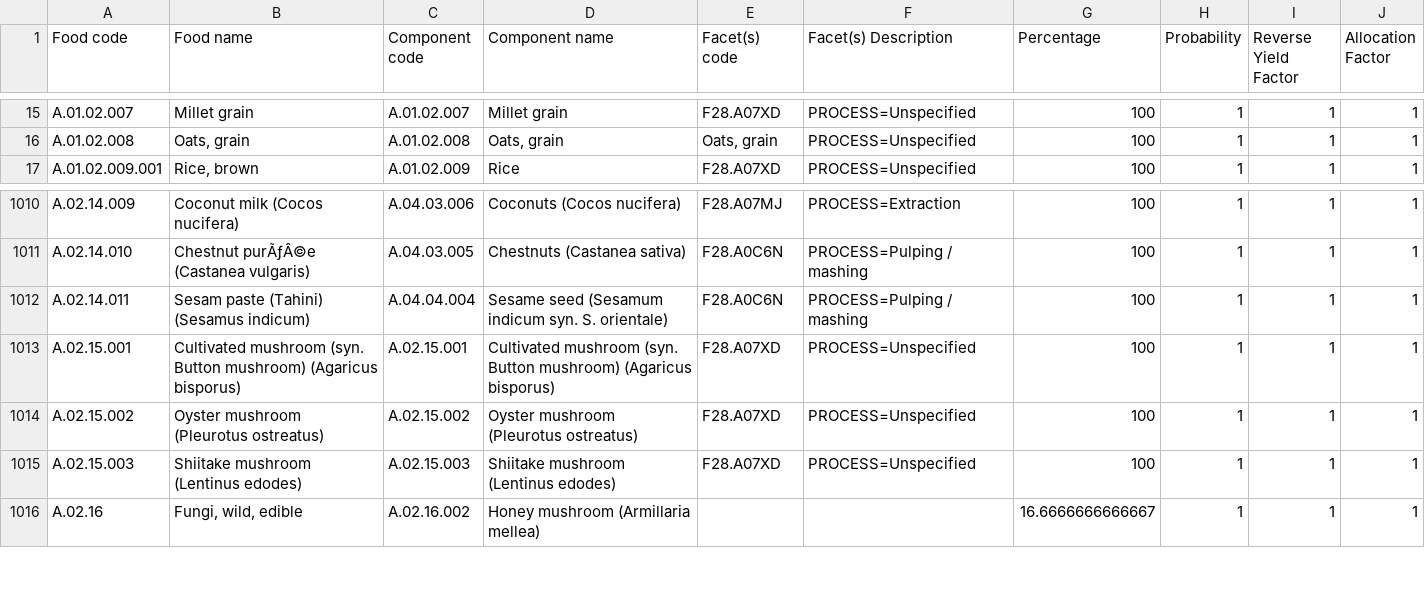
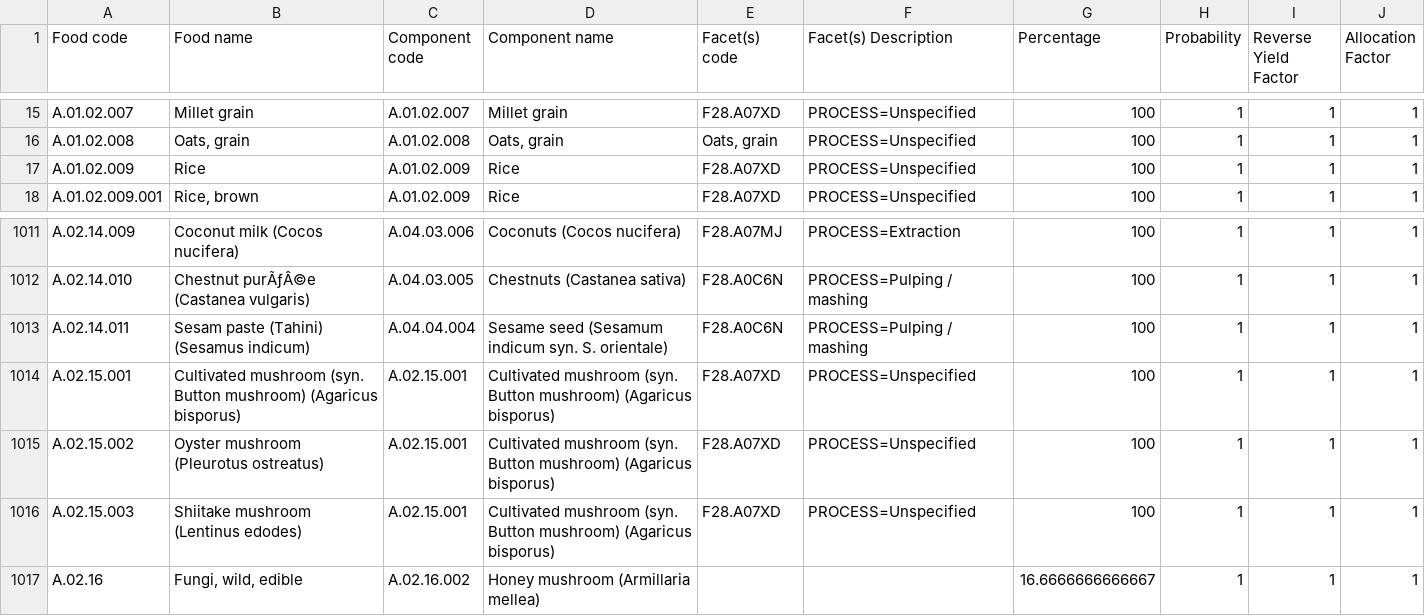
Before and after one commit to SLU-foodsystems/safad, a CSV file: src/default-input-files/SAFAD IP Recipes.csv, drawn as a sheet; only a part is shown, gaps mark what is left out.

Commit message:
Added row for rpc rice
previously only for rice brown / white / wild

```diff
--- a/src/default-input-files/SAFAD IP Recipes.csv
+++ b/src/default-input-files/SAFAD IP Recipes.csv
@@ -16,2 +16,3 @@
 "A.01.02.008","Oats, grain","A.01.02.008","Oats, grain","Oats, grain","PROCESS=Unspecified",100,1,1,1
+"A.01.02.009","Rice","A.01.02.009","Rice","F28.A07XD","PROCESS=Unspecified",100,1,1,1
 "A.01.02.009.001","Rice, brown","A.01.02.009","Rice","F28.A07XD","PROCESS=Unspecified",100,1,1,1
@@ -1013,4 +1014,4 @@
 "A.02.15.001","Cultivated mushroom (syn. Button mushroom) (Agaricus bisporus)","A.02.15.001","Cultivated mushroom (syn. Button mushroom) (Agaricus bisporus)","F28.A07XD","PROCESS=Unspecified",100,1,1,1
-"A.02.15.002","Oyster mushroom (Pleurotus ostreatus)","A.02.15.002","Oyster mushroom (Pleurotus ostreatus)","F28.A07XD","PROCESS=Unspecified",100,1,1,1
-"A.02.15.003","Shiitake mushroom (Lentinus edodes)","A.02.15.003","Shiitake mushroom (Lentinus edodes)","F28.A07XD","PROCESS=Unspecified",100,1,1,1
+"A.02.15.002","Oyster mushroom (Pleurotus ostreatus)","A.02.15.001","Cultivated mushroom (syn. Button mushroom) (Agaricus bisporus)","F28.A07XD","PROCESS=Unspecified",100,1,1,1
+"A.02.15.003","Shiitake mushroom (Lentinus edodes)","A.02.15.001","Cultivated mushroom (syn. Button mushroom) (Agaricus bisporus)","F28.A07XD","PROCESS=Unspecified",100,1,1,1
 "A.02.16","Fungi, wild, edible","A.02.16.002","Honey mushroom (Armillaria mellea)",,,16.6666666666667,1,1,1
```
